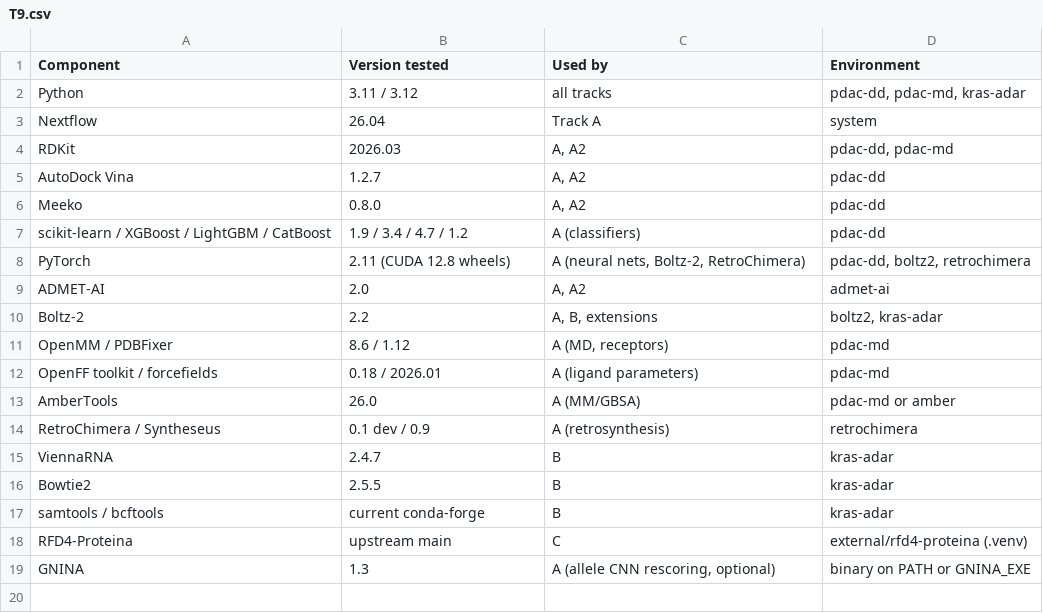
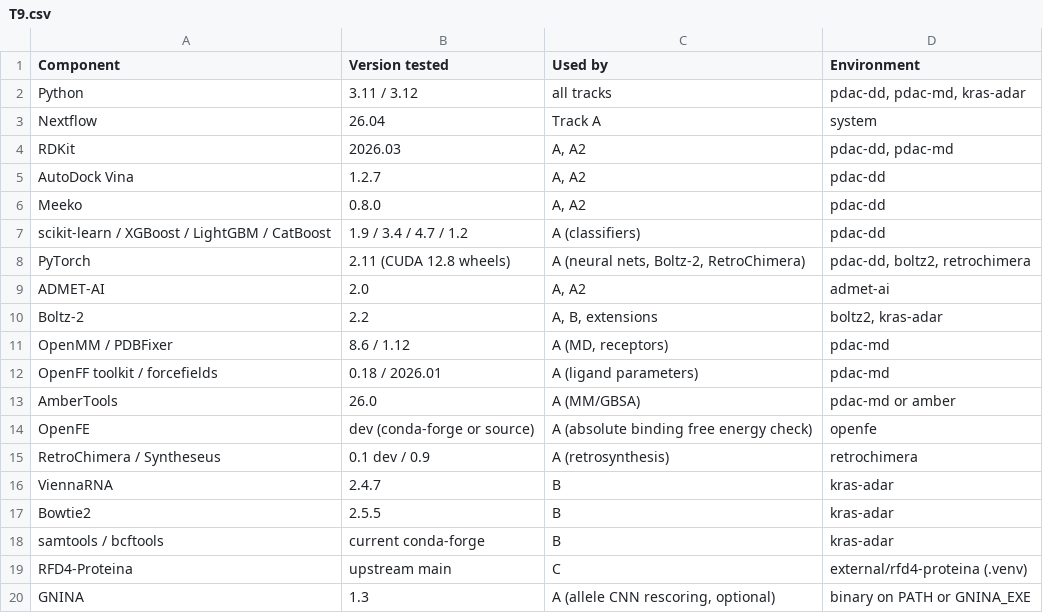
Before and after one commit to truong128/Four-strategies-to-target-kras-mutants, a CSV file: docs/tables/T9.csv, drawn as a sheet; the diff names each change by its address in the sheet, - before the commit and + after, or states it on an @@ line.

```diff
--- a/docs/tables/T9.csv
+++ b/docs/tables/T9.csv
+row 14: OpenFE | dev (conda-forge or source) | A (absolute binding free energy check) | openfe
```
Also changed, not shown: docs/tables/T2.csv, docs/tables/T3.csv, 14 other files.
